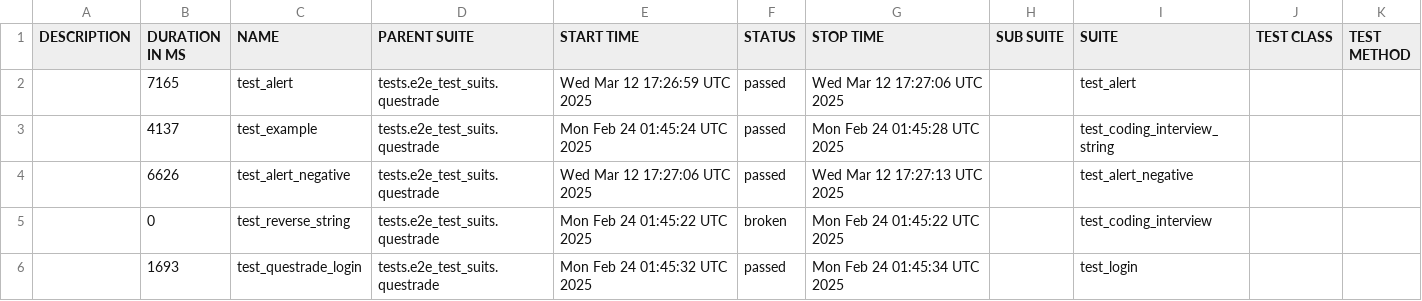
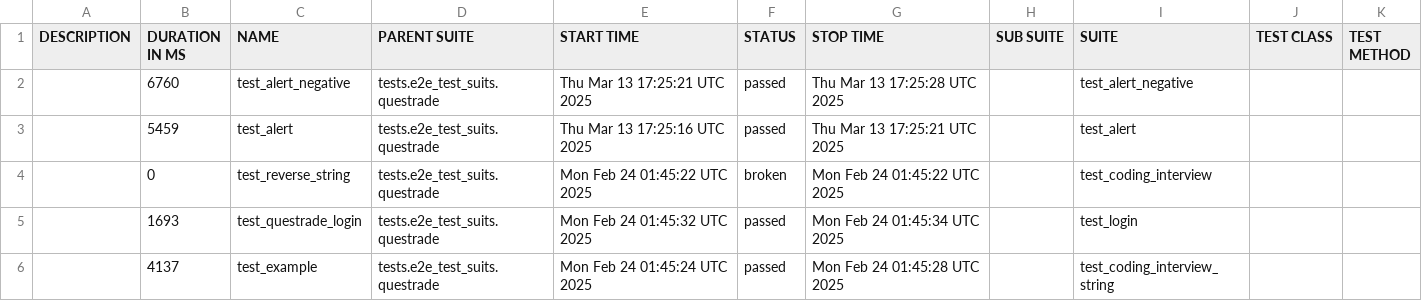
Before and after one commit to dakai-wei/interview, a CSV file: data/suites.csv, drawn as a sheet.

```diff
--- a/data/suites.csv
+++ b/data/suites.csv
@@ -1,6 +1,6 @@
 "DESCRIPTION","DURATION IN MS","NAME","PARENT SUITE","START TIME","STATUS","STOP TIME","SUB SUITE","SUITE","TEST CLASS","TEST METHOD"
-"","7165","test_alert","tests.e2e_test_suits.questrade","Wed Mar 12 17:26:59 UTC 2025","passed","Wed Mar 12 17:27:06 UTC 2025","","test_alert","",""
-"","4137","test_example","tests.e2e_test_suits.questrade","Mon Feb 24 01:45:24 UTC 2025","passed","Mon Feb 24 01:45:28 UTC 2025","","test_coding_interview_string","",""
-"","6626","test_alert_negative","tests.e2e_test_suits.questrade","Wed Mar 12 17:27:06 UTC 2025","passed","Wed Mar 12 17:27:13 UTC 2025","","test_alert_negative","",""
+"","6760","test_alert_negative","tests.e2e_test_suits.questrade","Thu Mar 13 17:25:21 UTC 2025","passed","Thu Mar 13 17:25:28 UTC 2025","","test_alert_negative","",""
+"","5459","test_alert","tests.e2e_test_suits.questrade","Thu Mar 13 17:25:16 UTC 2025","passed","Thu Mar 13 17:25:21 UTC 2025","","test_alert","",""
 "","0","test_reverse_string","tests.e2e_test_suits.questrade","Mon Feb 24 01:45:22 UTC 2025","broken","Mon Feb 24 01:45:22 UTC 2025","","test_coding_interview","",""
 "","1693","test_questrade_login","tests.e2e_test_suits.questrade","Mon Feb 24 01:45:32 UTC 2025","passed","Mon Feb 24 01:45:34 UTC 2025","","test_login","",""
+"","4137","test_example","tests.e2e_test_suits.questrade","Mon Feb 24 01:45:24 UTC 2025","passed","Mon Feb 24 01:45:28 UTC 2025","","test_coding_interview_string","",""
```
Also changed, not shown: 35 other files.
